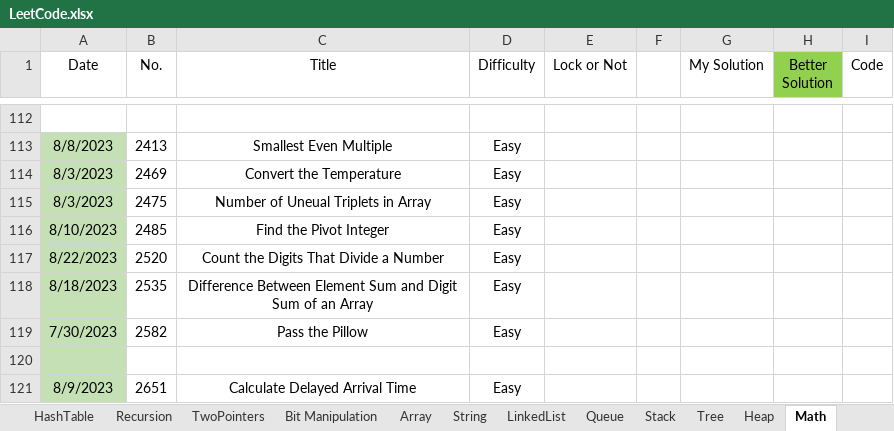
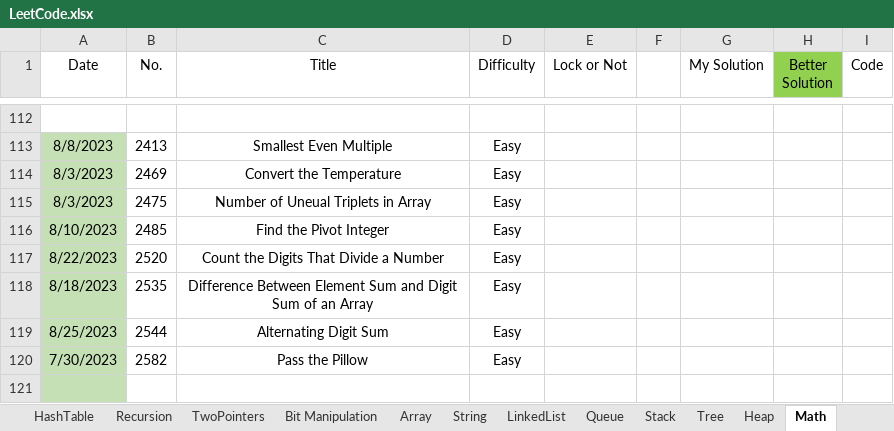
Before and after one commit to wenzhejiao/LeetCode, an Excel workbook: LeetCode.xlsx, sheet Math, drawn as a sheet; only a part is shown, gaps mark what is left out; the shorter side is filled out with more unchanged rows; values as stored, in another font and other column widths than the file's, no borders; conditional formats not drawn; the diff names each change by its address in the sheet, - before the commit and + after, or states it on an @@ line.

Commit message:
Solved problem 2544 Category: Math Difficulty: Easy

```diff
--- a/LeetCode.xlsx (sheet Math)
+++ b/LeetCode.xlsx (sheet Math)
+row 119: 8/25/2023 | 2544 | Alternating Digit Sum | Easy
```
Also changed, not shown: 1 other file.
